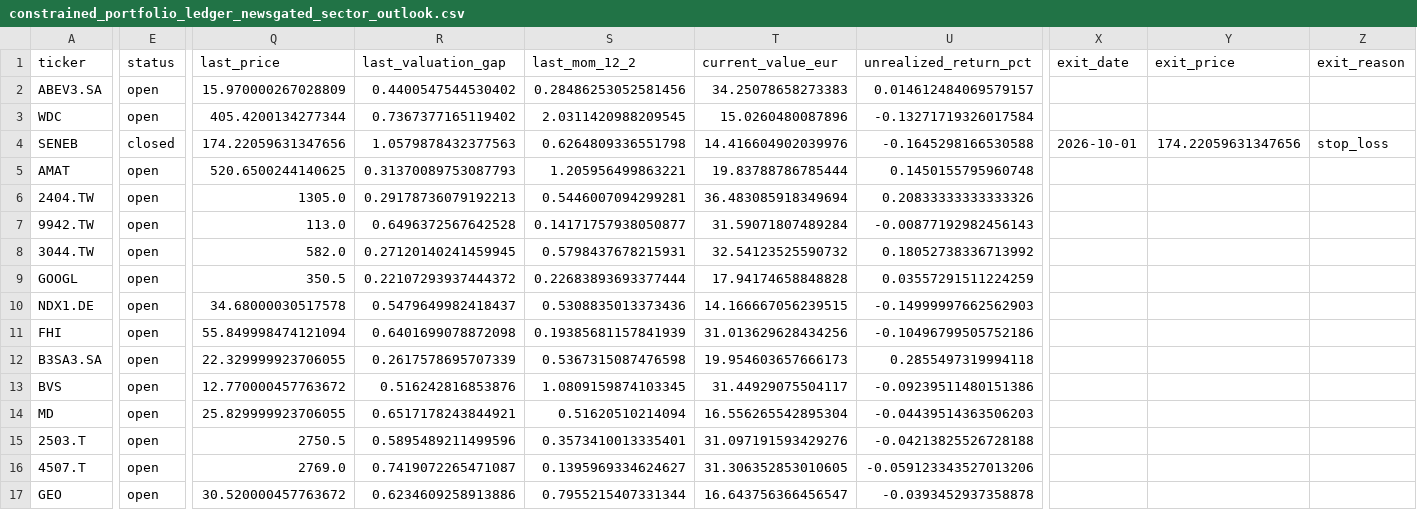
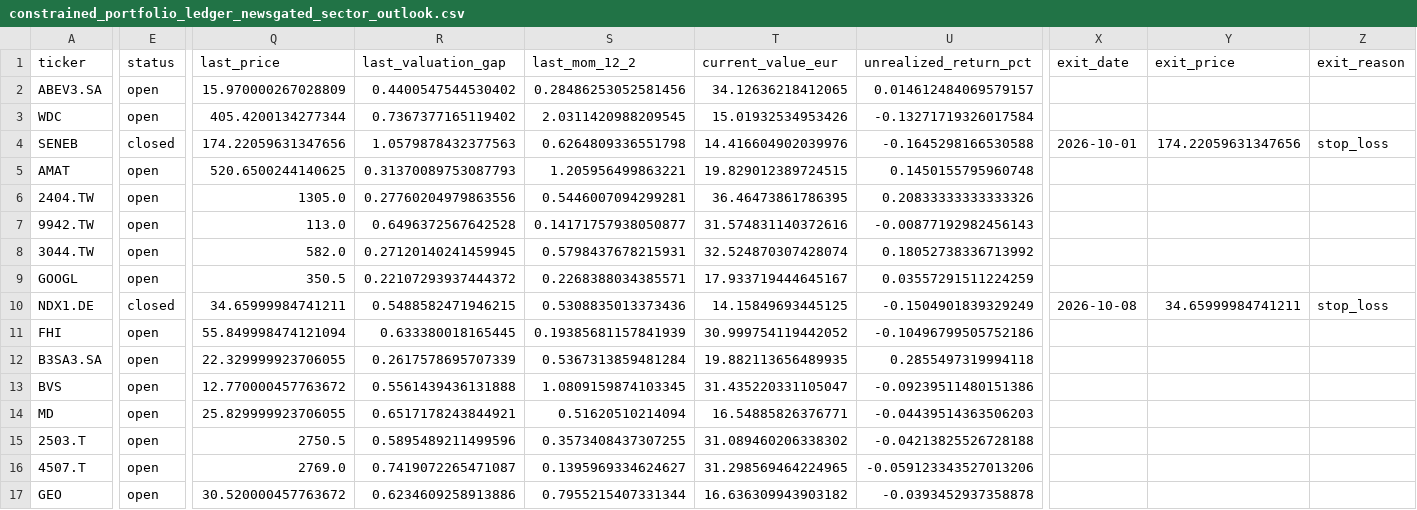
Before and after one commit to poubelleddeeaavvcc-web/Bot-Valorisation, a CSV file: results/simulation/constrained_portfolio_ledger_newsgated_sector_outlook.csv, drawn as a sheet; only a part is shown, gaps mark what is left out; the diff covers the shown part only; the diff names each change by its address in the sheet, - before the commit and + after, or states it on an @@ line.

```diff
--- a/results/simulation/constrained_portfolio_ledger_newsgated_sector_outlook.csv
+++ b/results/simulation/constrained_portfolio_ledger_newsgated_sector_outlook.csv
-T2 (current_value_eur): 34.25078658273383
+T2 (current_value_eur): 34.12636218412065
-T3 (current_value_eur): 15.0260480087896
+T3 (current_value_eur): 15.01932534953426
-T5 (current_value_eur): 19.83788786785444
+T5 (current_value_eur): 19.829012389724515
-R6 (last_valuation_gap): 0.29178736079192213
+R6 (last_valuation_gap): 0.27760204979863556
-T6 (current_value_eur): 36.483085918349694
+T6 (current_value_eur): 36.46473861786395
-T7 (current_value_eur): 31.59071807489284
+T7 (current_value_eur): 31.574831140372616
-T8 (current_value_eur): 32.54123525590732
+T8 (current_value_eur): 32.524870307428074
-S9 (last_mom_12_2): 0.22683893693377444
+S9 (last_mom_12_2): 0.2268388034385571
-T9 (current_value_eur): 17.94174658848828
+T9 (current_value_eur): 17.933719444645167
-E10 (status): open
+E10 (status): closed
-Q10 (last_price): 34.68000030517578
+Q10 (last_price): 34.65999984741211
-R10 (last_valuation_gap): 0.5479649982418437
+R10 (last_valuation_gap): 0.5488582471946215
-T10 (current_value_eur): 14.166667056239515
+T10 (current_value_eur): 14.15849693445125
-U10 (unrealized_return_pct): -0.14999997662562903
+U10 (unrealized_return_pct): -0.1504901839329249
-X10 (exit_date): (empty)
+X10 (exit_date): 2026-10-08
-Y10 (exit_price): (empty)
+Y10 (exit_price): 34.65999984741211
-Z10 (exit_reason): (empty)
+Z10 (exit_reason): stop_loss
-R11 (last_valuation_gap): 0.6401699078872098
+R11 (last_valuation_gap): 0.633380018165445
-T11 (current_value_eur): 31.013629628434256
+T11 (current_value_eur): 30.999754119442052
-S12 (last_mom_12_2): 0.5367315087476598
+S12 (last_mom_12_2): 0.5367313859481284
-T12 (current_value_eur): 19.954603657666173
+T12 (current_value_eur): 19.882113656489935
-R13 (last_valuation_gap): 0.516242816853876
+R13 (last_valuation_gap): 0.5561439436131888
-T13 (current_value_eur): 31.44929075504117
+T13 (current_value_eur): 31.435220331105047
-T14 (current_value_eur): 16.556265542895304
+T14 (current_value_eur): 16.54885826376771
-S15 (last_mom_12_2): 0.3573410013335401
+S15 (last_mom_12_2): 0.3573408437307255
-T15 (current_value_eur): 31.097191593429276
+T15 (current_value_eur): 31.089460206338302
-T16 (current_value_eur): 31.306352853010605
+T16 (current_value_eur): 31.298569464224965
-T17 (current_value_eur): 16.643756366456547
+T17 (current_value_eur): 16.636309943903182
```
Also changed, not shown: 1 added row and 12 edited cells elsewhere in this file, results/simulation/equity_curve_newsgated.csv, results/simulation/equity_curve_newsgated_notes.csv, 46 other files.
